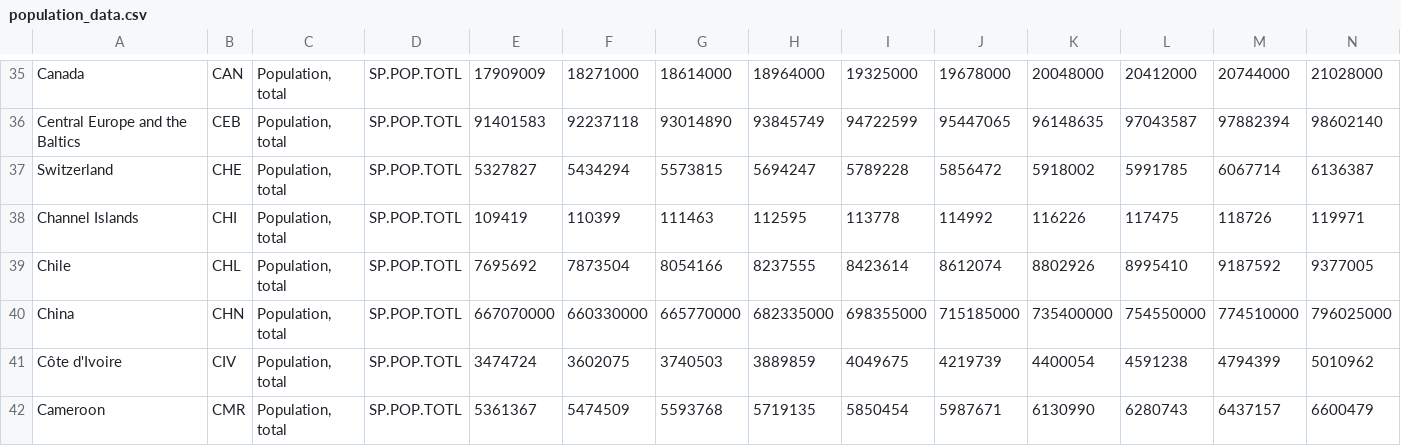
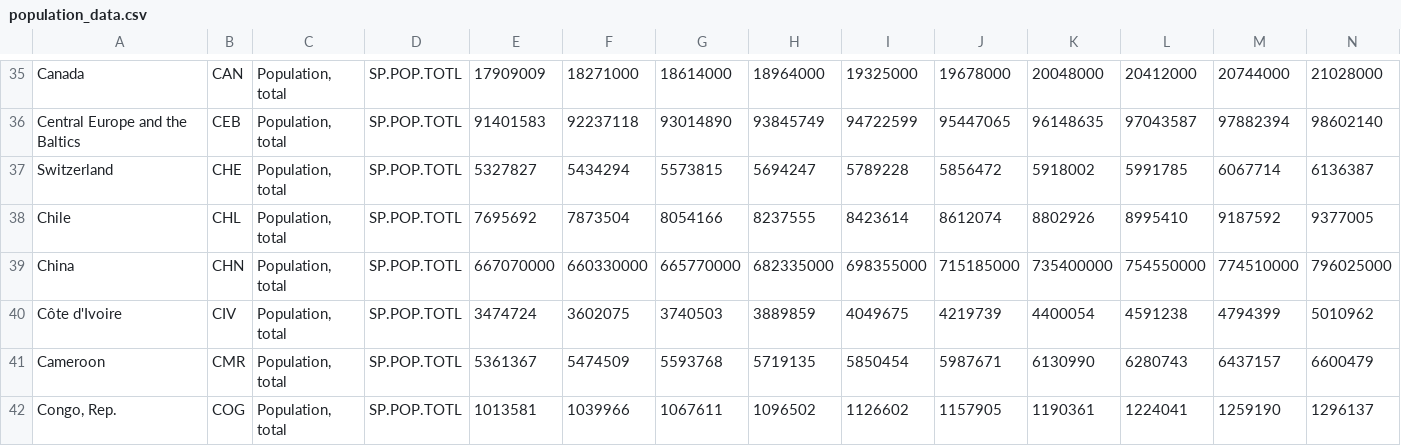
Before and after one commit to DanielSebring/data_exploration, a CSV file: data/refugees/population_data.csv, drawn as a sheet; only a part is shown, gaps mark what is left out; the shorter side is filled out with more unchanged rows; rows hold the shown columns only; the diff names each change by its address in the sheet, - before the commit and + after, or states it on an @@ line.

```diff
--- a/data/refugees/population_data.csv
+++ b/data/refugees/population_data.csv
-row 38: Channel Islands | CHI | Population, total | SP.POP.TOTL | 109419 | 110399 | 111463 | 112595 | 113778 | 114992 | 116226 | 117475 | 118726 | 119971
```
Also changed, not shown: data/refugees/country_regions.csv, data/refugees/refugee_amounts.csv, 4 other files.
